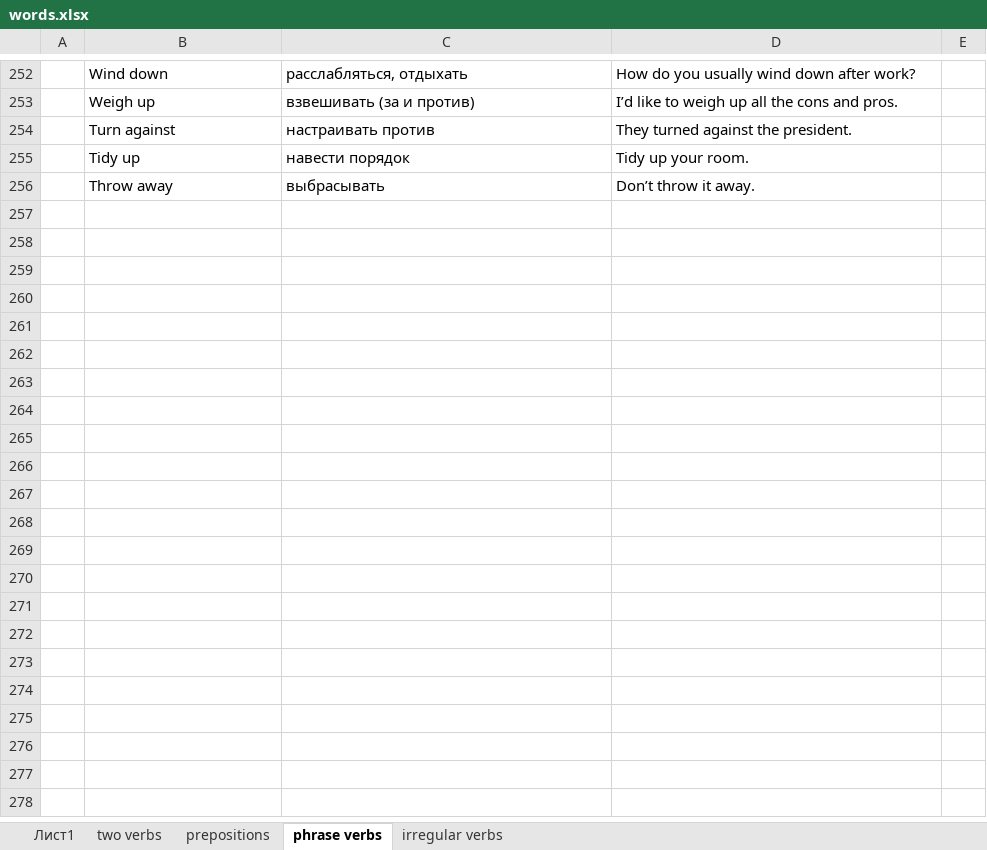
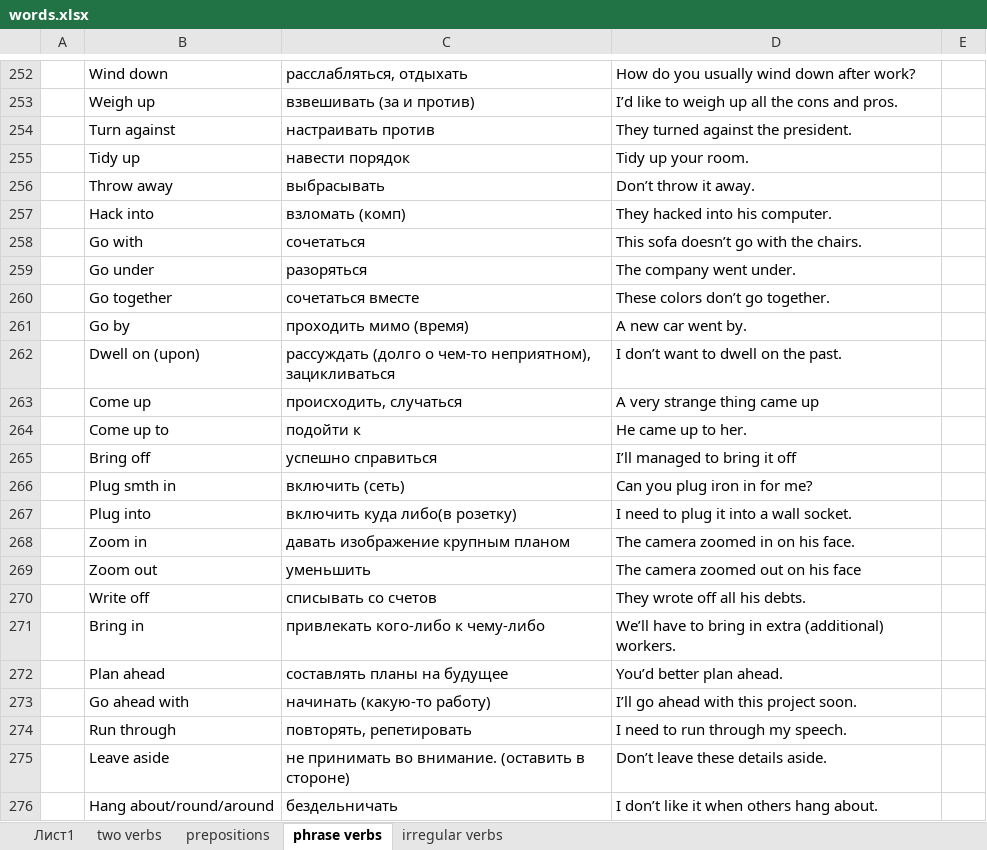
Before and after one commit to Eldar33/OrangePlaylistPracticeEnglish, an Excel workbook: words.xlsx, sheet phrase verbs, drawn as a sheet; only a part is shown, gaps mark what is left out; values as stored, in another font and other column widths than the file's, no borders; the diff covers the shown part only; the diff names each change by its address in the sheet, - before the commit and + after, or states it on an @@ line.

Commit message:
edit wirds.xlsx

```diff
--- a/words.xlsx (sheet phrase verbs)
+++ b/words.xlsx (sheet phrase verbs)
+row 257:  | Hack into | взломать (комп) | They hacked into his computer.
+row 258:  | Go with | сочетаться | This sofa doesn’t go with the chairs.
+row 259:  | Go under | разоряться | The company went under.
+row 260:  | Go together | сочетаться вместе | These colors don’t go together.
+row 261:  | Go by | проходить мимо (время) | A new car went by.
+row 262:  | Dwell on (upon) | рассуждать (долго о чем-то неприятном), зацикливаться | I don’t want to dwell on the past.
+row 263:  | Come up | происходить, случаться | A very strange thing came up
+row 264:  | Come up to | подойти к | He came up to her.
+row 265:  | Bring off | успешно справиться | I’ll managed to bring it off
+row 266:  | Plug smth in | включить (сеть) | Can you plug iron in for me?
+row 267:  | Plug into | включить куда либо(в розетку) | I need to plug it into a wall socket.
+row 268:  | Zoom in | давать изображение крупным планом | The camera zoomed in on his face.
+row 269:  | Zoom out | уменьшить | The camera zoomed out on his face
+row 270:  | Write off | списывать со счетов | They wrote off all his debts.
+row 271:  | Bring in | привлекать кого-либо к чему-либо | We’ll have to bring in extra (additional) workers.
+row 272:  | Plan ahead | составлять планы на будущее | You’d better plan ahead.
+row 273:  | Go ahead with | начинать (какую-то работу) | I’ll go ahead with this project soon.
+row 274:  | Run through | повторять, репетировать | I need to run through my speech.
+row 275:  | Leave aside | не принимать во внимание. (оставить в стороне) | Don’t leave these details aside.
+row 276:  | Hang about/round/around | бездельничать | I don’t like it when others hang about.
```
Also changed, not shown: 30 added rows elsewhere in this sheet.
